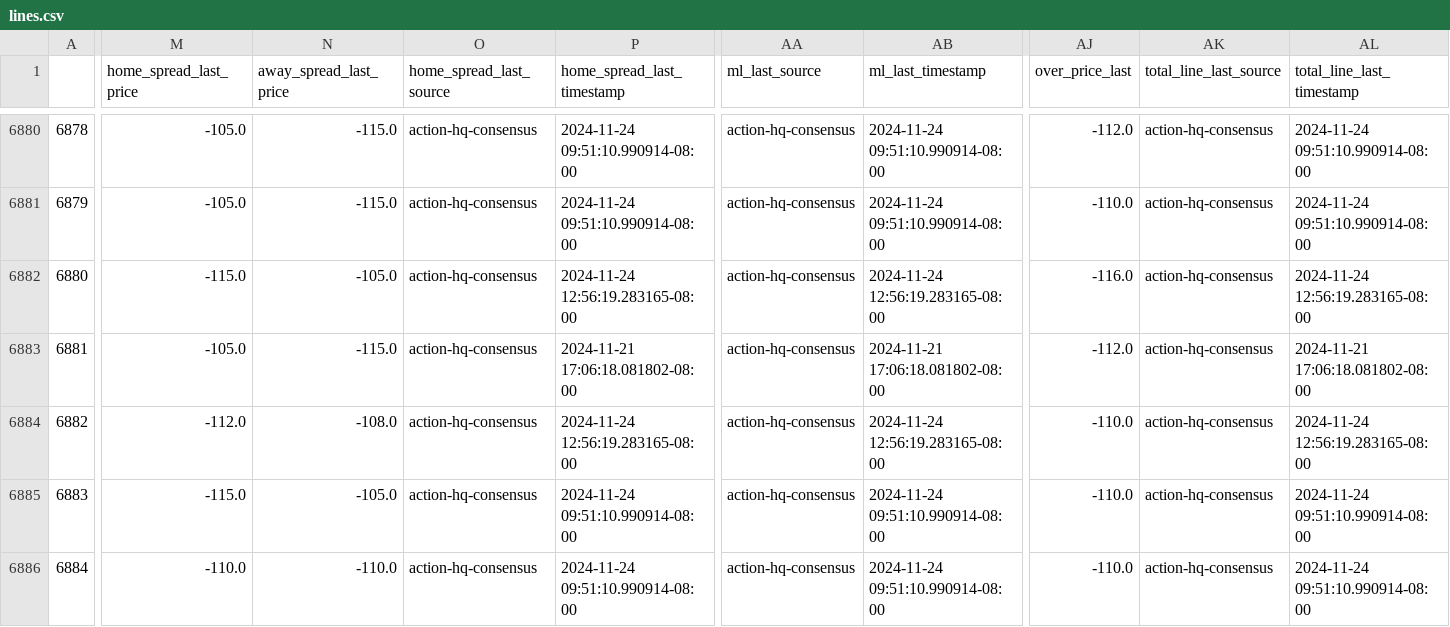
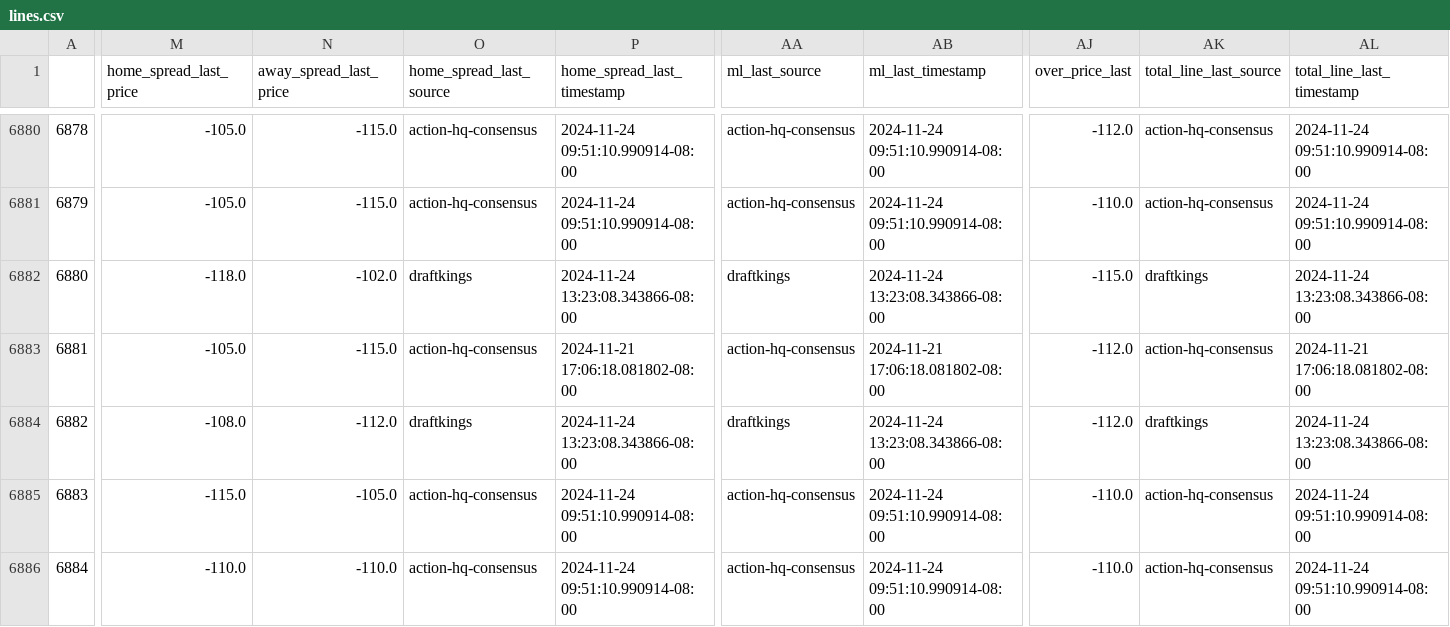
Before and after one commit to greerreNFL/nfelomarket_data, a CSV file: Data/lines.csv, drawn as a sheet; only a part is shown, gaps mark what is left out; the diff covers the shown part only; the diff names each change by its address in the sheet, - before the commit and + after, or states it on an @@ line.

```diff
--- a/Data/lines.csv
+++ b/Data/lines.csv
-M6882 (home_spread_last_price): -115.0
+M6882 (home_spread_last_price): -118.0
-N6882 (away_spread_last_price): -105.0
+N6882 (away_spread_last_price): -102.0
-O6882 (home_spread_last_source): action-hq-consensus
+O6882 (home_spread_last_source): draftkings
-P6882 (home_spread_last_timestamp): 2024-11-24 12:56:19.283165-08:00
+P6882 (home_spread_last_timestamp): 2024-11-24 13:23:08.343866-08:00
-AA6882 (ml_last_source): action-hq-consensus
+AA6882 (ml_last_source): draftkings
-AB6882 (ml_last_timestamp): 2024-11-24 12:56:19.283165-08:00
+AB6882 (ml_last_timestamp): 2024-11-24 13:23:08.343866-08:00
-AJ6882 (over_price_last): -116.0
+AJ6882 (over_price_last): -115.0
-AK6882 (total_line_last_source): action-hq-consensus
+AK6882 (total_line_last_source): draftkings
-AL6882 (total_line_last_timestamp): 2024-11-24 12:56:19.283165-08:00
+AL6882 (total_line_last_timestamp): 2024-11-24 13:23:08.343866-08:00
-M6884 (home_spread_last_price): -112.0
+M6884 (home_spread_last_price): -108.0
-N6884 (away_spread_last_price): -108.0
+N6884 (away_spread_last_price): -112.0
-O6884 (home_spread_last_source): action-hq-consensus
+O6884 (home_spread_last_source): draftkings
-P6884 (home_spread_last_timestamp): 2024-11-24 12:56:19.283165-08:00
+P6884 (home_spread_last_timestamp): 2024-11-24 13:23:08.343866-08:00
-AA6884 (ml_last_source): action-hq-consensus
+AA6884 (ml_last_source): draftkings
-AB6884 (ml_last_timestamp): 2024-11-24 12:56:19.283165-08:00
+AB6884 (ml_last_timestamp): 2024-11-24 13:23:08.343866-08:00
-AJ6884 (over_price_last): -110.0
+AJ6884 (over_price_last): -112.0
-AK6884 (total_line_last_source): action-hq-consensus
+AK6884 (total_line_last_source): draftkings
-AL6884 (total_line_last_timestamp): 2024-11-24 12:56:19.283165-08:00
+AL6884 (total_line_last_timestamp): 2024-11-24 13:23:08.343866-08:00
```
Also changed, not shown: 33 edited cells elsewhere in this file.
